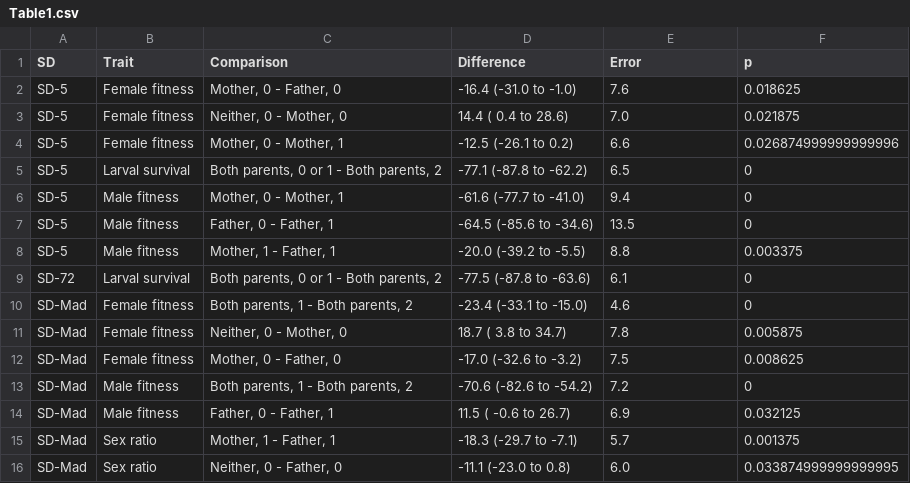
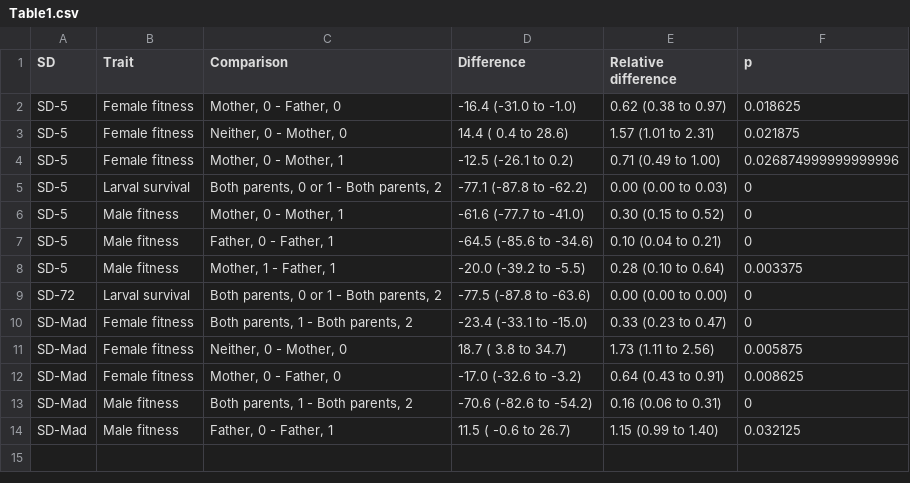
Before and after one commit to lukeholman/fitnessCostSD, a CSV file: figures/Table1.csv, drawn as a sheet.

```diff
--- a/figures/Table1.csv
+++ b/figures/Table1.csv
@@ -1,16 +1,14 @@
-SD,Trait,Comparison,Difference,Error,p
-SD-5,Female fitness,"Mother, 0 - Father, 0",-16.4 (-31.0 to  -1.0), 7.6,0.018625
-SD-5,Female fitness,"Neither, 0 - Mother, 0", 14.4 (  0.4 to  28.6), 7.0,0.021875
-SD-5,Female fitness,"Mother, 0 - Mother, 1",-12.5 (-26.1 to   0.2), 6.6,0.026874999999999996
-SD-5,Larval survival,"Both parents, 0 or 1 - Both parents, 2",-77.1 (-87.8 to -62.2), 6.5,0
-SD-5,Male fitness,"Mother, 0 - Mother, 1",-61.6 (-77.7 to -41.0), 9.4,0
-SD-5,Male fitness,"Father, 0 - Father, 1",-64.5 (-85.6 to -34.6),13.5,0
-SD-5,Male fitness,"Mother, 1 - Father, 1",-20.0 (-39.2 to  -5.5), 8.8,0.003375
-SD-72,Larval survival,"Both parents, 0 or 1 - Both parents, 2",-77.5 (-87.8 to -63.6), 6.1,0
-SD-Mad,Female fitness,"Both parents, 1 - Both parents, 2",-23.4 (-33.1 to -15.0), 4.6,0
-SD-Mad,Female fitness,"Neither, 0 - Mother, 0", 18.7 (  3.8 to  34.7), 7.8,0.005875
-SD-Mad,Female fitness,"Mother, 0 - Father, 0",-17.0 (-32.6 to  -3.2), 7.5,0.008625
-SD-Mad,Male fitness,"Both parents, 1 - Both parents, 2",-70.6 (-82.6 to -54.2), 7.2,0
-SD-Mad,Male fitness,"Father, 0 - Father, 1", 11.5 ( -0.6 to  26.7), 6.9,0.032125
-SD-Mad,Sex ratio,"Mother, 1 - Father, 1",-18.3 (-29.7 to  -7.1), 5.7,0.001375
-SD-Mad,Sex ratio,"Neither, 0 - Father, 0",-11.1 (-23.0 to   0.8), 6.0,0.033874999999999995
+SD,Trait,Comparison,Difference,Relative difference,p
+SD-5,Female fitness,"Mother, 0 - Father, 0",-16.4 (-31.0 to  -1.0),0.62 (0.38 to 0.97),0.018625
+SD-5,Female fitness,"Neither, 0 - Mother, 0", 14.4 (  0.4 to  28.6),1.57 (1.01 to 2.31),0.021875
+SD-5,Female fitness,"Mother, 0 - Mother, 1",-12.5 (-26.1 to   0.2),0.71 (0.49 to 1.00),0.026874999999999996
+SD-5,Larval survival,"Both parents, 0 or 1 - Both parents, 2",-77.1 (-87.8 to -62.2),0.00 (0.00 to 0.03),0
+SD-5,Male fitness,"Mother, 0 - Mother, 1",-61.6 (-77.7 to -41.0),0.30 (0.15 to 0.52),0
+SD-5,Male fitness,"Father, 0 - Father, 1",-64.5 (-85.6 to -34.6),0.10 (0.04 to 0.21),0
+SD-5,Male fitness,"Mother, 1 - Father, 1",-20.0 (-39.2 to  -5.5),0.28 (0.10 to 0.64),0.003375
+SD-72,Larval survival,"Both parents, 0 or 1 - Both parents, 2",-77.5 (-87.8 to -63.6),0.00 (0.00 to 0.00),0
+SD-Mad,Female fitness,"Both parents, 1 - Both parents, 2",-23.4 (-33.1 to -15.0),0.33 (0.23 to 0.47),0
+SD-Mad,Female fitness,"Neither, 0 - Mother, 0", 18.7 (  3.8 to  34.7),1.73 (1.11 to 2.56),0.005875
+SD-Mad,Female fitness,"Mother, 0 - Father, 0",-17.0 (-32.6 to  -3.2),0.64 (0.43 to 0.91),0.008625
+SD-Mad,Male fitness,"Both parents, 1 - Both parents, 2",-70.6 (-82.6 to -54.2),0.16 (0.06 to 0.31),0
+SD-Mad,Male fitness,"Father, 0 - Father, 1", 11.5 ( -0.6 to  26.7),1.15 (0.99 to 1.40),0.032125
```
Also changed, not shown: figures/Table2.csv, 37 other files.
